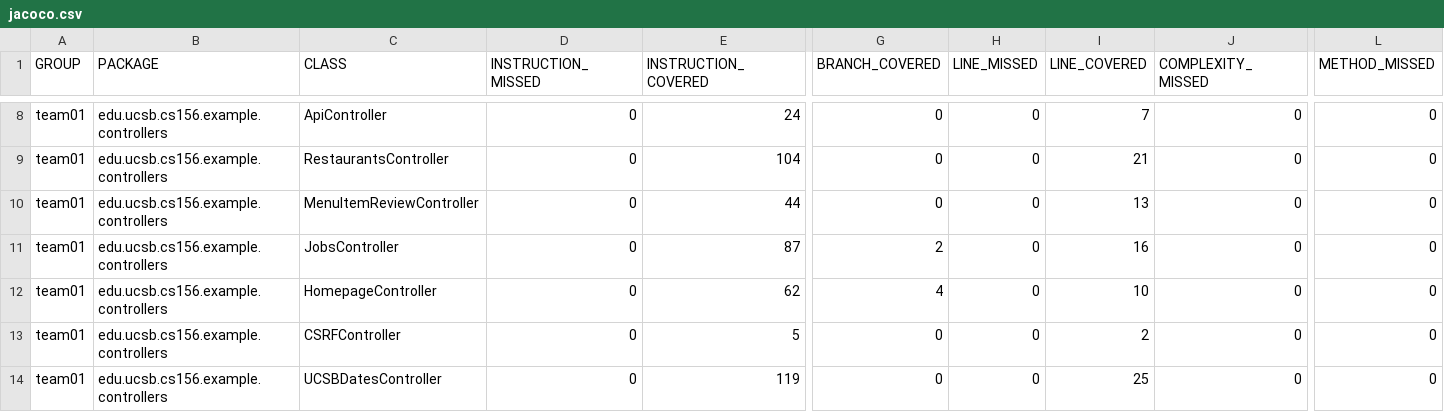
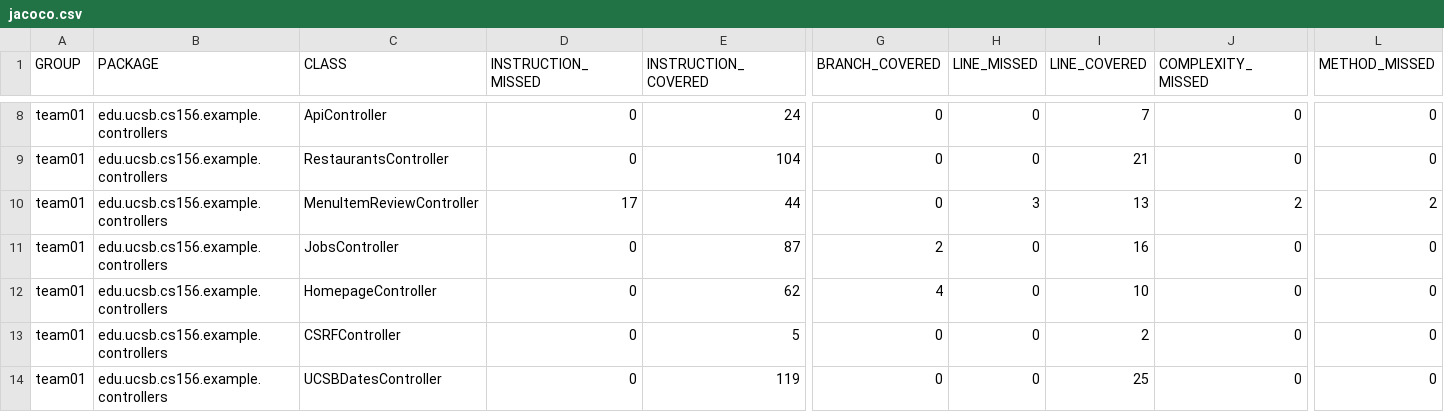
Before and after one commit to ucsb-cs156-s25/team01-s25-01, a CSV file: jacoco/jacoco.csv, drawn as a sheet; only a part is shown, gaps mark what is left out; the diff names each change by its address in the sheet, - before the commit and + after, or states it on an @@ line.

```diff
--- a/jacoco/jacoco.csv
+++ b/jacoco/jacoco.csv
-D10 (INSTRUCTION_MISSED): 0
+D10 (INSTRUCTION_MISSED): 17
-H10 (LINE_MISSED): 0
+H10 (LINE_MISSED): 3
-J10 (COMPLEXITY_MISSED): 0
+J10 (COMPLEXITY_MISSED): 2
-L10 (METHOD_MISSED): 0
+L10 (METHOD_MISSED): 2
```
Also changed, not shown: 7 other files.
